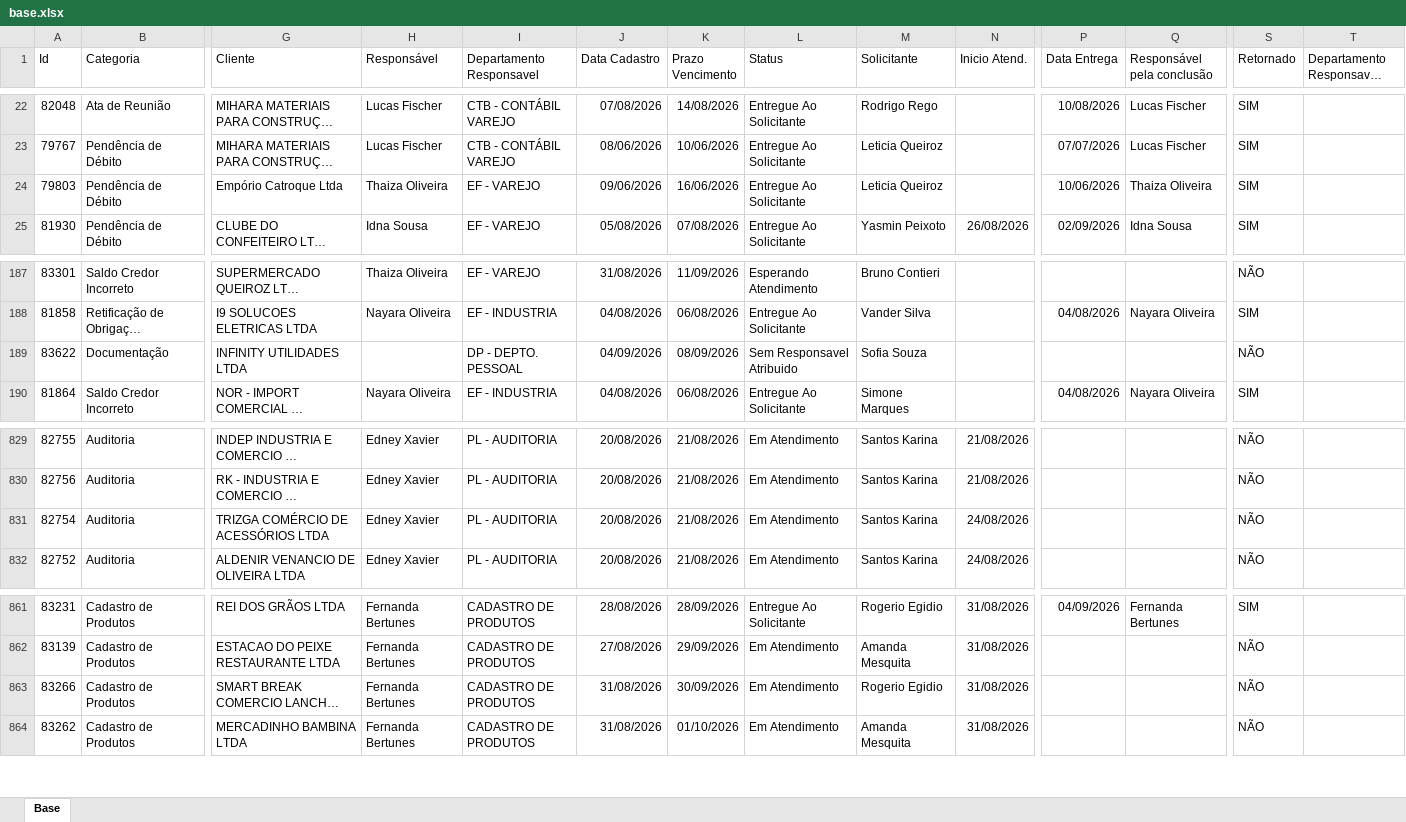
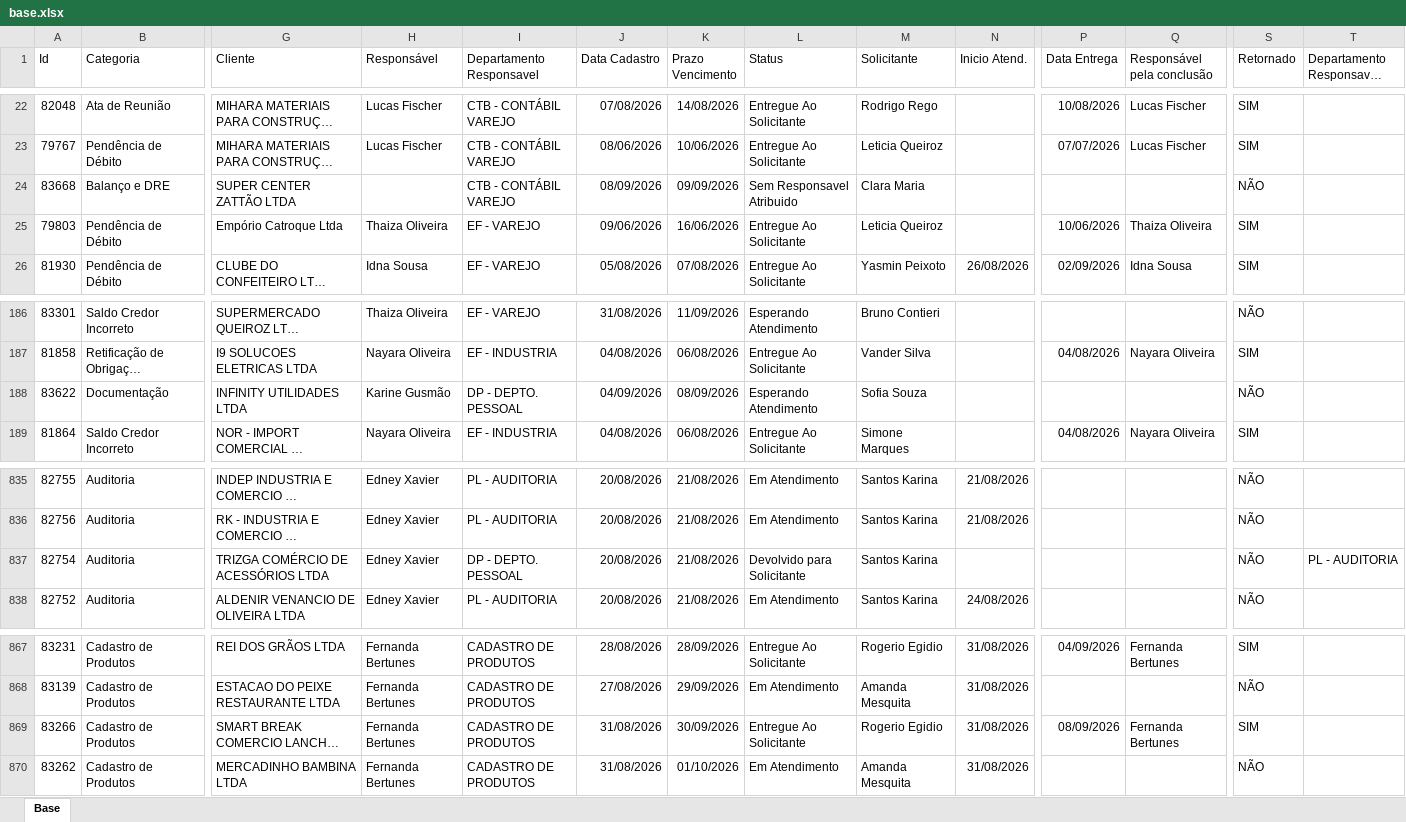
Before and after one commit to Controladoria-MG/Portal-dos-chamados, an Excel workbook: data/base.xlsx, sheet Base, drawn as a sheet; only a part is shown, gaps mark what is left out; long unchanged cells end in …; values as stored, in another font and other column widths than the file's, no borders; table styles not drawn; addresses are those after the commit; rows hold the shown columns only; the diff covers the shown part only; the diff names each change by its address in the sheet, - before the commit and + after, or states it on an @@ line.

```diff
--- a/data/base.xlsx (sheet Base)
+++ b/data/base.xlsx (sheet Base)
+row 24: 83668 | Balanço e DRE | SUPER CENTER ZATTÃO LTDA |  | CTB - CONTÁBIL VAREJO | 08/09/2026 | 09/09/2026 | Sem Responsavel Atribuido | Clara Maria |  |  |  | NÃO
-H188 (Responsável): (empty)
+H188 (Responsável): Karine Gusmão
-L188 (Status): Sem Responsavel Atribuido
+L188 (Status): Esperando Atendimento
-I837 (Departamento Responsavel): PL - AUDITORIA
+I837 (Departamento Responsavel): DP - DEPTO. PESSOAL
-L837 (Status): Em Atendimento
+L837 (Status): Devolvido para Solicitante
-N837 (Inicio Atend.): 24/08/2026
+N837 (Inicio Atend.): (empty)
-T837: (empty)
+T837: PL - AUDITORIA
-L869 (Status): Em Atendimento
+L869 (Status): Entregue Ao Solicitante
-P869 (Data Entrega): (empty)
+P869 (Data Entrega): 08/09/2026
-Q869 (Responsável pela conclusão): (empty)
+Q869 (Responsável pela conclusão): Fernanda Bertunes
-S869 (Retornado): NÃO
+S869 (Retornado): SIM
```
Also changed, not shown: 8 added rows, 3 removed rows, 1 moved row and 4 edited cells elsewhere in this sheet, 2 other files.
